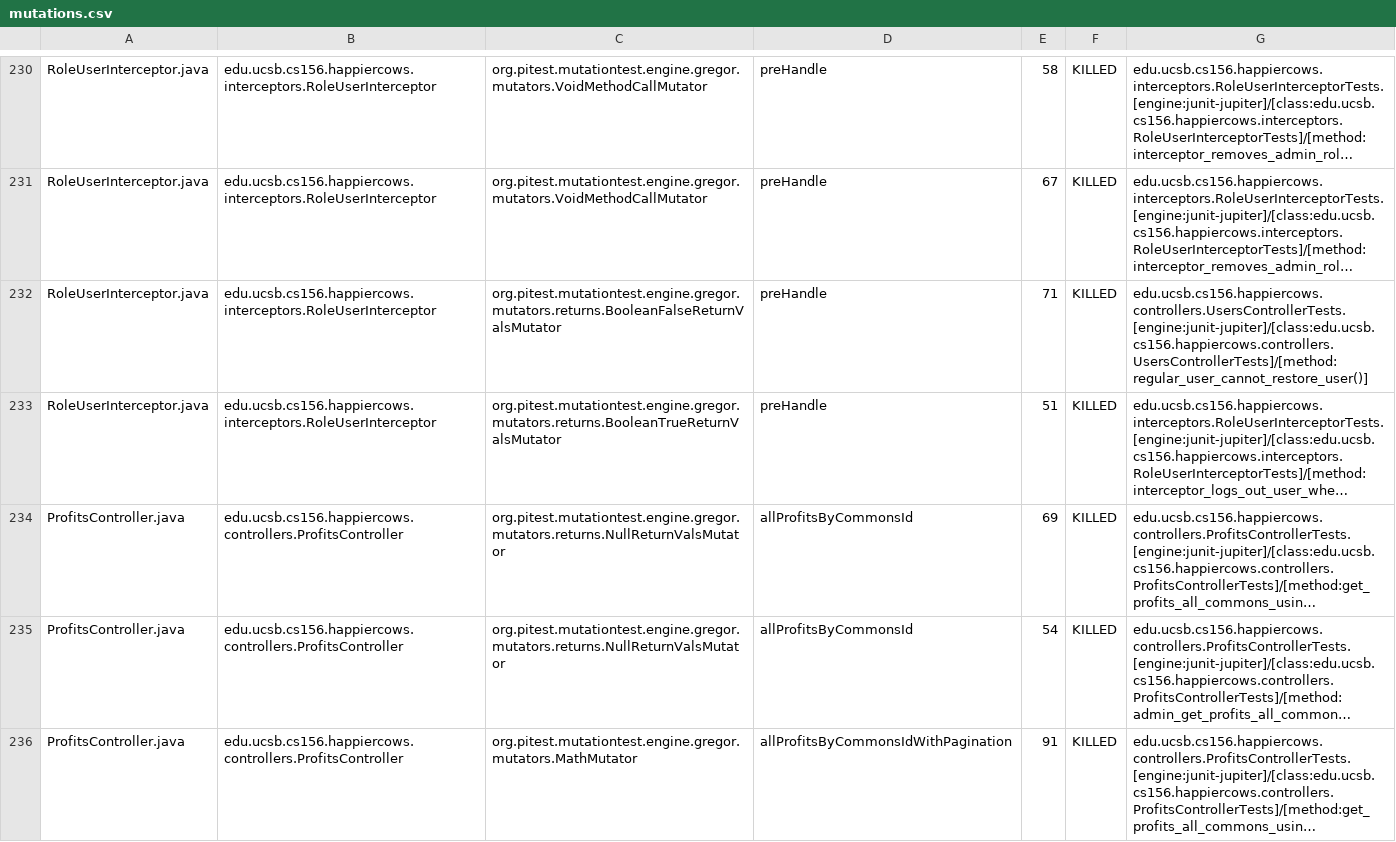
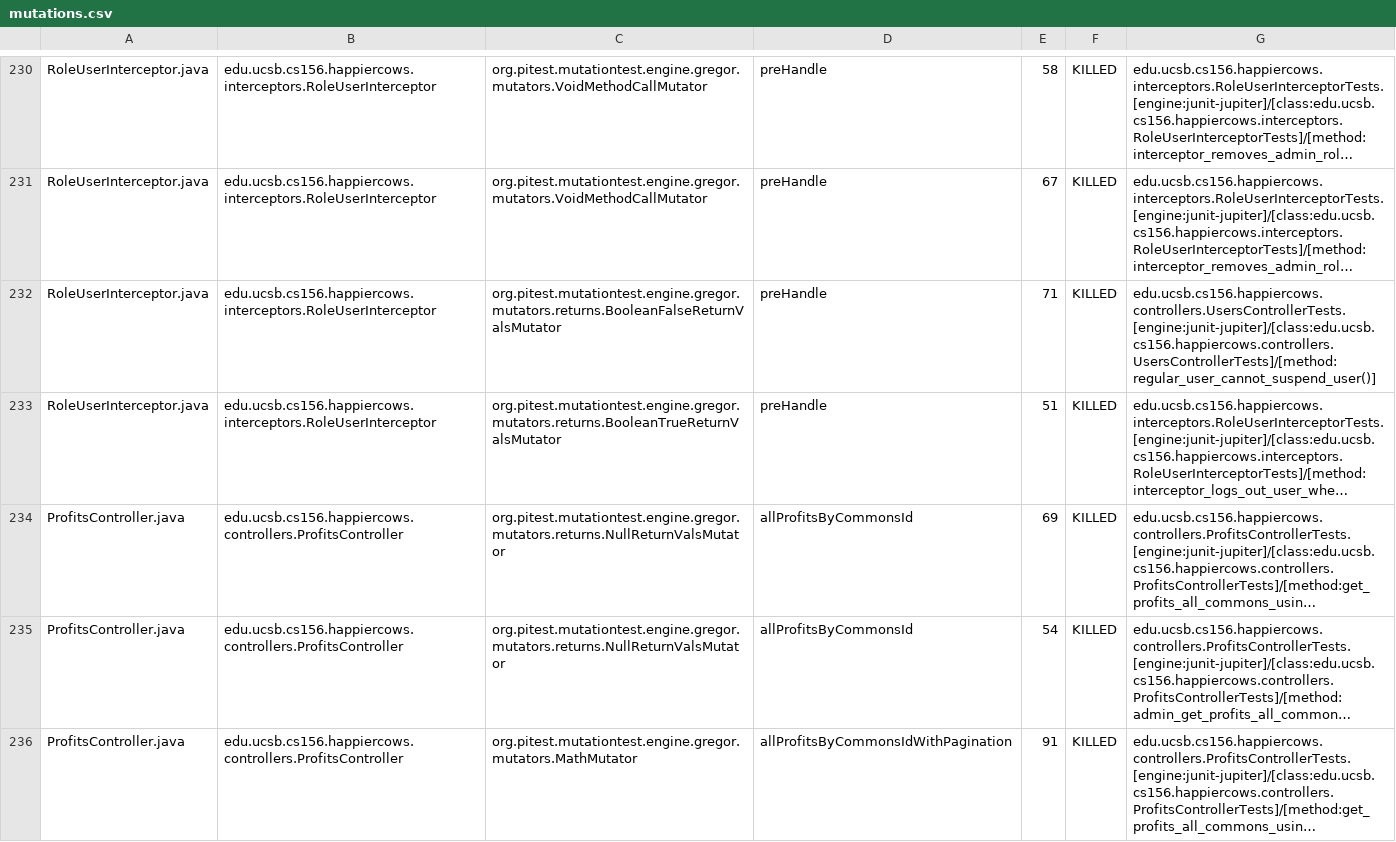
Before and after one commit to ucsb-cs156-f24/proj-happycows-f24-10, a CSV file: prs/60/pitest/mutations.csv, drawn as a sheet; only a part is shown, gaps mark what is left out; long unchanged cells end in …; the diff covers the shown part only; the diff names each change by its address in the sheet, - before the commit and + after, or states it on an @@ line.

Commit message:
Deploying to gh-pages from @ ucsb-cs156-f24/proj-happycows-f24-10@42956aeeaa8b679e46267d58e116fdf53ba12221 🚀

```diff
--- a/prs/60/pitest/mutations.csv
+++ b/prs/60/pitest/mutations.csv
-G232: edu.ucsb.cs156.happiercows.controllers.UsersControllerTests.[engine:junit-jupiter]/[class:edu.ucsb.cs156.happiercows.controllers.UsersControllerTests]/[method:regular_user_cannot_restore_user()]
+G232: edu.ucsb.cs156.happiercows.controllers.UsersControllerTests.[engine:junit-jupiter]/[class:edu.ucsb.cs156.happiercows.controllers.UsersControllerTests]/[method:regular_user_cannot_suspend_user()]
```
Also changed, not shown: 1 added row, 1 removed row and 36 edited cells elsewhere in this file, 49 other files.
